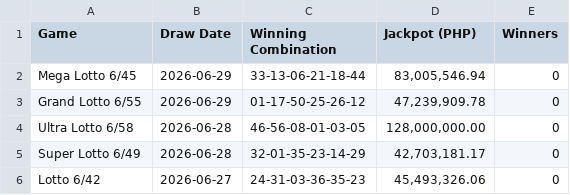
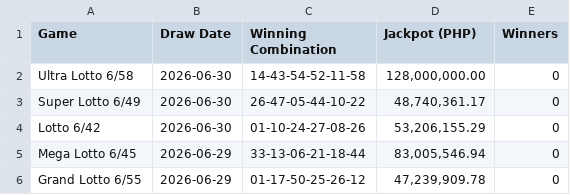
Before and after one commit to jasonbtubilag/pcso-lotto, a CSV file: pcso_lotto_results.csv, drawn as a sheet; only a part is shown; the shorter side is filled out with more unchanged rows.

```diff
--- a/pcso_lotto_results.csv
+++ b/pcso_lotto_results.csv
@@ -1,2 +1,5 @@
 Game,Draw Date,Winning Combination,Jackpot (PHP),Winners
+Ultra Lotto 6/58,2026-06-30,14-43-54-52-11-58,"128,000,000.00",0
+Super Lotto 6/49,2026-06-30,26-47-05-44-10-22,"48,740,361.17",0
+Lotto 6/42,2026-06-30,01-10-24-27-08-26,"53,206,155.29",0
 Mega Lotto 6/45,2026-06-29,33-13-06-21-18-44,"83,005,546.94",0
```
Also changed, not shown: 5 other files.
